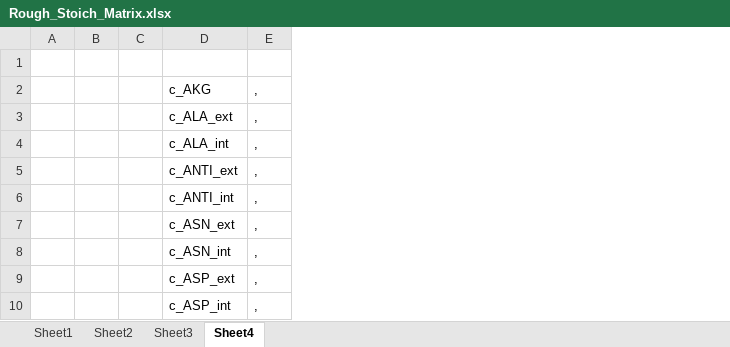
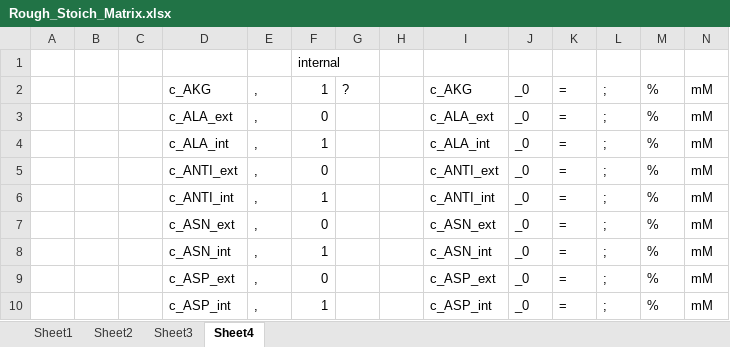
Before and after one commit to MarcThomson/DesignCode, an Excel workbook: K1/Rough_Stoich_Matrix.xlsx, sheet Sheet4, drawn as a sheet; only a part is shown; values as stored, in another font and other column widths than the file's, no borders; the diff names each change by its address in the sheet, - before the commit and + after, or states it on an @@ line.

```diff
--- a/K1/Rough_Stoich_Matrix.xlsx (sheet Sheet4)
+++ b/K1/Rough_Stoich_Matrix.xlsx (sheet Sheet4)
+column F, rows 1-10: internal | 1 | 0 | 1 | 0 | 1 | 0 | 1 | 0 | 1
+column G, row 2: ?
+column H, empty
+column I, rows 2-10: c_AKG | c_ALA_ext | c_ALA_int | c_ANTI_ext | c_ANTI_int | c_ASN_ext | c_ASN_int | c_ASP_ext | c_ASP_int
+column J, rows 2-10: all _0
+column K, rows 2-10: all =
+column L, rows 2-10: all ;
+column M, rows 2-10: all %
+column N, rows 2-10: all mM
```
Also changed, not shown: sheet Sheet2, 3 other files.
